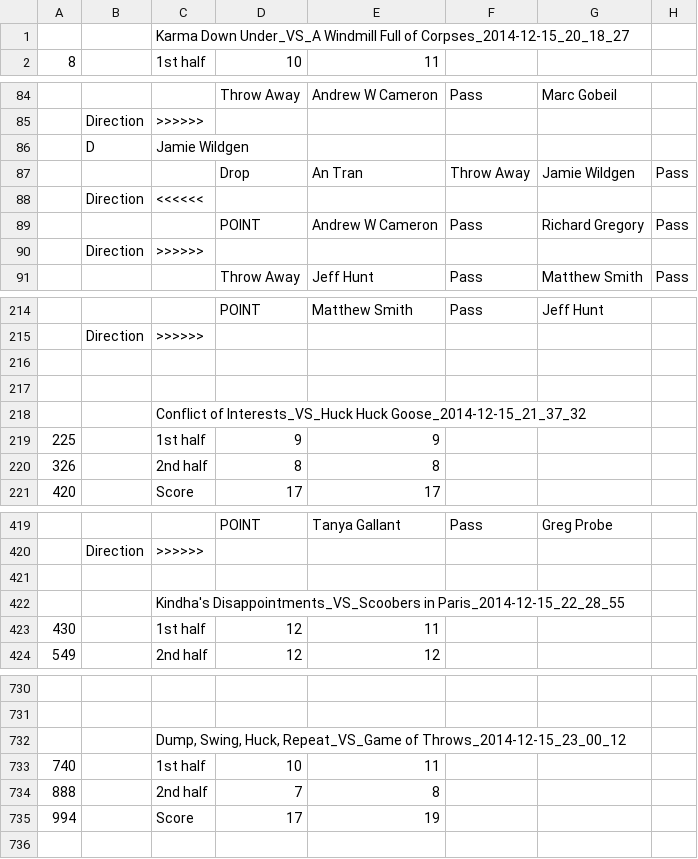
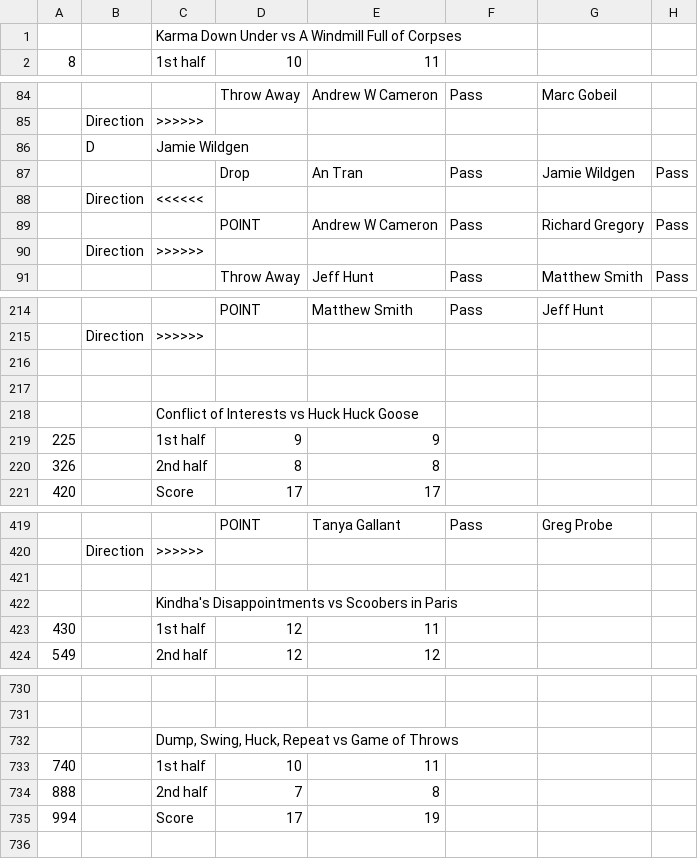
Before and after one commit to kevinhughes27/parity-server, a CSV file: data/ocua_14-15/week7.csv, drawn as a sheet; only a part is shown, gaps mark what is left out; the diff names each change by its address in the sheet, - before the commit and + after, or states it on an @@ line.

```diff
--- a/data/ocua_14-15/week7.csv
+++ b/data/ocua_14-15/week7.csv
-C1: Karma Down Under_VS_A Windmill Full of Corpses_2014-12-15_20_18_27
+C1: Karma Down Under vs A Windmill Full of Corpses
-F87: Throw Away
+F87: Pass
-C218: Conflict of Interests_VS_Huck Huck Goose_2014-12-15_21_37_32
+C218: Conflict of Interests vs Huck Huck Goose
-C422: Kindha's Disappointments_VS_Scoobers in Paris_2014-12-15_22_28_55
+C422: Kindha's Disappointments vs Scoobers in Paris
-C732: …Swing, Huck, Repeat_VS_Game of Throws_2014-12-15_23_00_12
+C732: …Swing, Huck, Repeat vs Game of Throws
```
Also changed, not shown: data/ocua_14-15/week1.csv, data/ocua_14-15/week13.csv, 10 other files.
